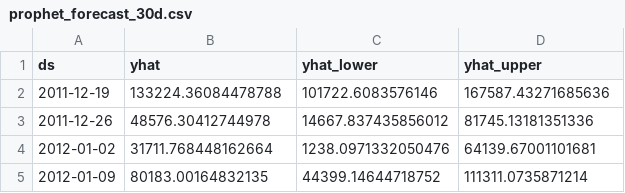
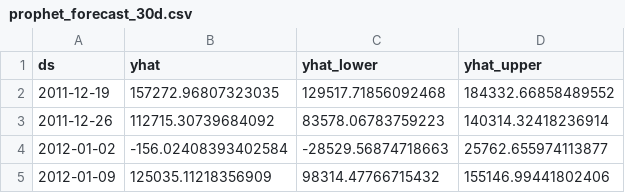
Before and after one commit to A-P-S-Bhaidav/retailpulse-analytics, a CSV file: data/processed/prophet_forecast_30d.csv, drawn as a sheet.

```diff
--- a/data/processed/prophet_forecast_30d.csv
+++ b/data/processed/prophet_forecast_30d.csv
@@ -1,5 +1,5 @@
 ds,yhat,yhat_lower,yhat_upper
-2011-12-19,133224.36084478788,101722.6083576146,167587.43271685636
-2011-12-26,48576.30412744978,14667.837435856012,81745.13181351336
-2012-01-02,31711.768448162664,1238.0971332050476,64139.67001101681
-2012-01-09,80183.00164832135,44399.14644718752,111311.0735871214
+2011-12-19,157272.96807323035,129517.71856092468,184332.66858489552
+2011-12-26,112715.30739684092,83578.06783759223,140314.32418236914
+2012-01-02,-156.02408393402584,-28529.56874718663,25762.655974113877
+2012-01-09,125035.11218356909,98314.47766715432,155146.99441802406
```
Also changed, not shown: data/processed/ensemble_predictions.csv, data/processed/model_comparison.csv, 2 other files.
